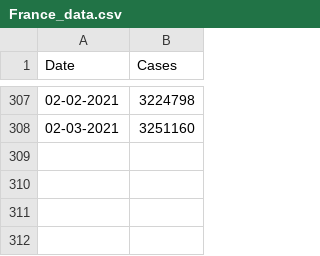
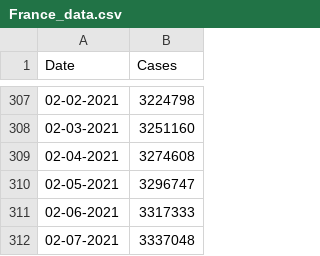
Before and after one commit to CleHou/COVID-19-Data-Analysis-Project, a CSV file: 01-Graph/France_data.csv, drawn as a sheet; only a part is shown, gaps mark what is left out; the diff names each change by its address in the sheet, - before the commit and + after, or states it on an @@ line.

Commit message:
Update France_data.csv

```diff
--- a/01-Graph/France_data.csv
+++ b/01-Graph/France_data.csv
+row 309: 02-04-2021 | 3274608
+row 310: 02-05-2021 | 3296747
+row 311: 02-06-2021 | 3317333
+row 312: 02-07-2021 | 3337048
```
